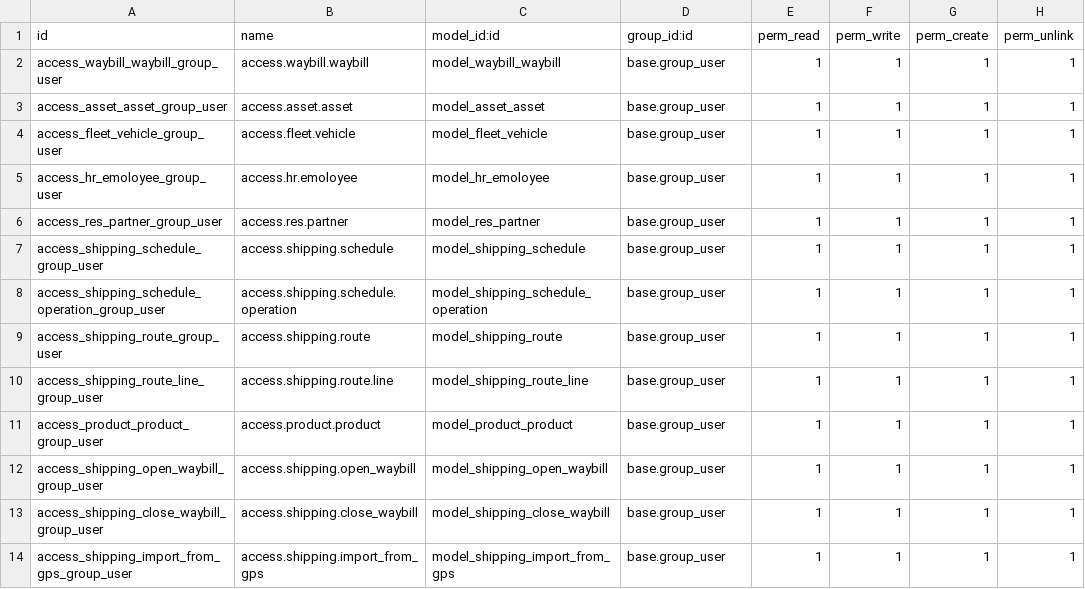
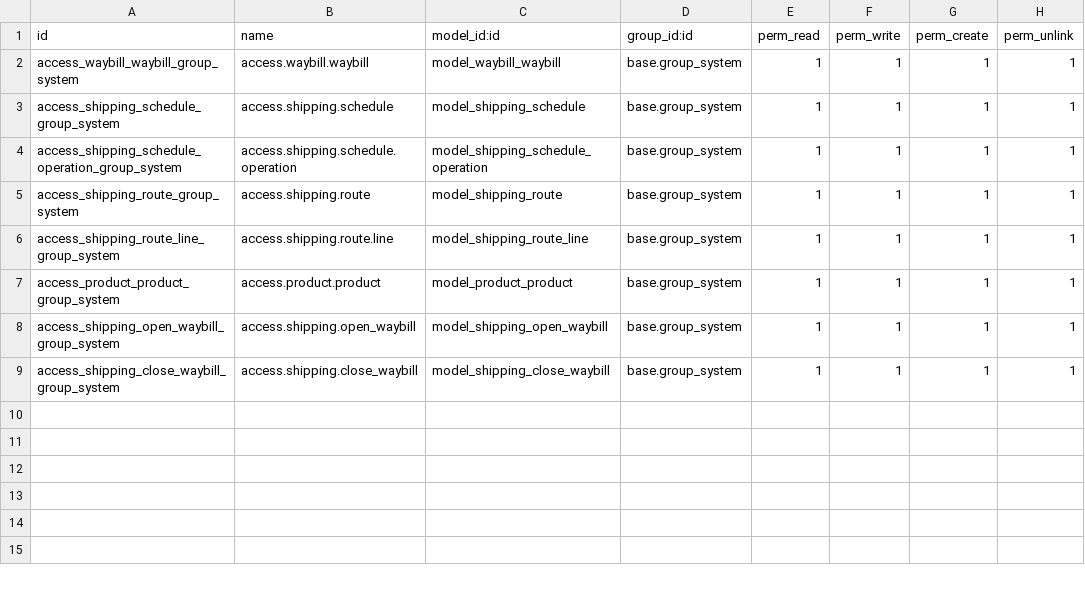
Before and after one commit to UBtrNvME/shipping, a CSV file: shipping/security/ir.model.access.csv, drawn as a sheet.

Commit message:
[FIX] Fixed security 3

```diff
--- a/shipping/security/ir.model.access.csv
+++ b/shipping/security/ir.model.access.csv
@@ -1,14 +1,9 @@
 id,name,model_id:id,group_id:id,perm_read,perm_write,perm_create,perm_unlink
-access_waybill_waybill_group_user,access.waybill.waybill,model_waybill_waybill,base.group_user,1,1,1,1
-access_asset_asset_group_user,access.asset.asset,model_asset_asset,base.group_user,1,1,1,1
-access_fleet_vehicle_group_user,access.fleet.vehicle,model_fleet_vehicle,base.group_user,1,1,1,1
-access_hr_emoloyee_group_user,access.hr.emoloyee,model_hr_emoloyee,base.group_user,1,1,1,1
-access_res_partner_group_user,access.res.partner,model_res_partner,base.group_user,1,1,1,1
-access_shipping_schedule_group_user,access.shipping.schedule,model_shipping_schedule,base.group_user,1,1,1,1
-access_shipping_schedule_operation_group_user,access.shipping.schedule.operation,model_shipping_schedule_operation,base.group_user,1,1,1,1
-access_shipping_route_group_user,access.shipping.route,model_shipping_route,base.group_user,1,1,1,1
-access_shipping_route_line_group_user,access.shipping.route.line,model_shipping_route_line,base.group_user,1,1,1,1
-access_product_product_group_user,access.product.product,model_product_product,base.group_user,1,1,1,1
-access_shipping_open_waybill_group_user,access.shipping.open_waybill,model_shipping_open_waybill,base.group_user,1,1,1,1
-access_shipping_close_waybill_group_user,access.shipping.close_waybill,model_shipping_close_waybill,base.group_user,1,1,1,1
-access_shipping_import_from_gps_group_user,access.shipping.import_from_gps,model_shipping_import_from_gps,base.group_user,1,1,1,1
+access_waybill_waybill_group_system,access.waybill.waybill,model_waybill_waybill,base.group_system,1,1,1,1
+access_shipping_schedule_group_system,access.shipping.schedule,model_shipping_schedule,base.group_system,1,1,1,1
+access_shipping_schedule_operation_group_system,access.shipping.schedule.operation,model_shipping_schedule_operation,base.group_system,1,1,1,1
+access_shipping_route_group_system,access.shipping.route,model_shipping_route,base.group_system,1,1,1,1
+access_shipping_route_line_group_system,access.shipping.route.line,model_shipping_route_line,base.group_system,1,1,1,1
+access_product_product_group_system,access.product.product,model_product_product,base.group_system,1,1,1,1
+access_shipping_open_waybill_group_system,access.shipping.open_waybill,model_shipping_open_waybill,base.group_system,1,1,1,1
+access_shipping_close_waybill_group_system,access.shipping.close_waybill,model_shipping_close_waybill,base.group_system,1,1,1,1
```
